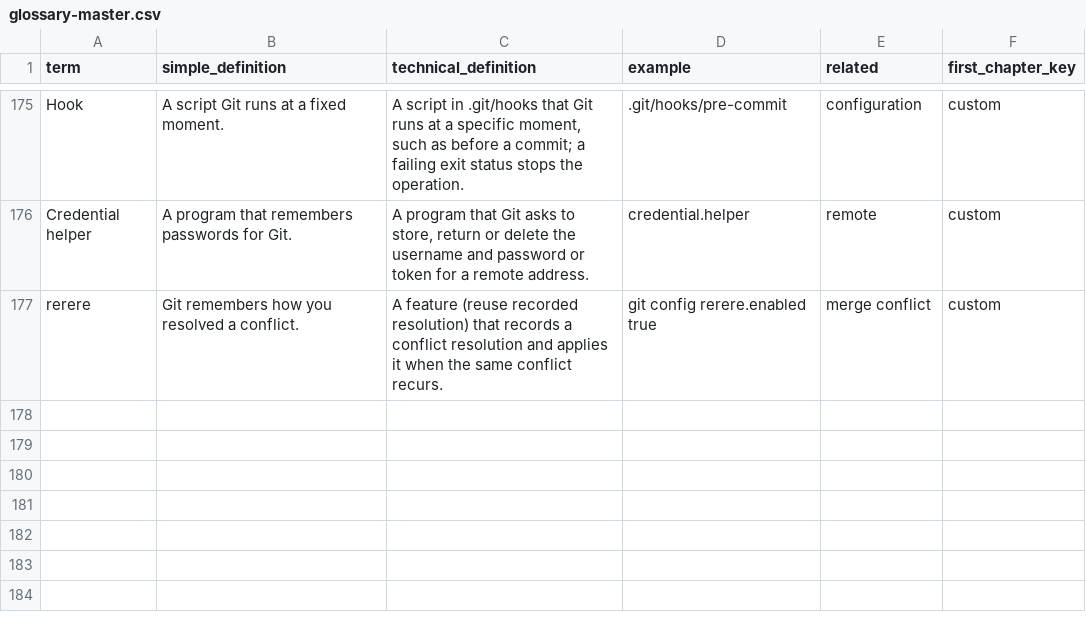
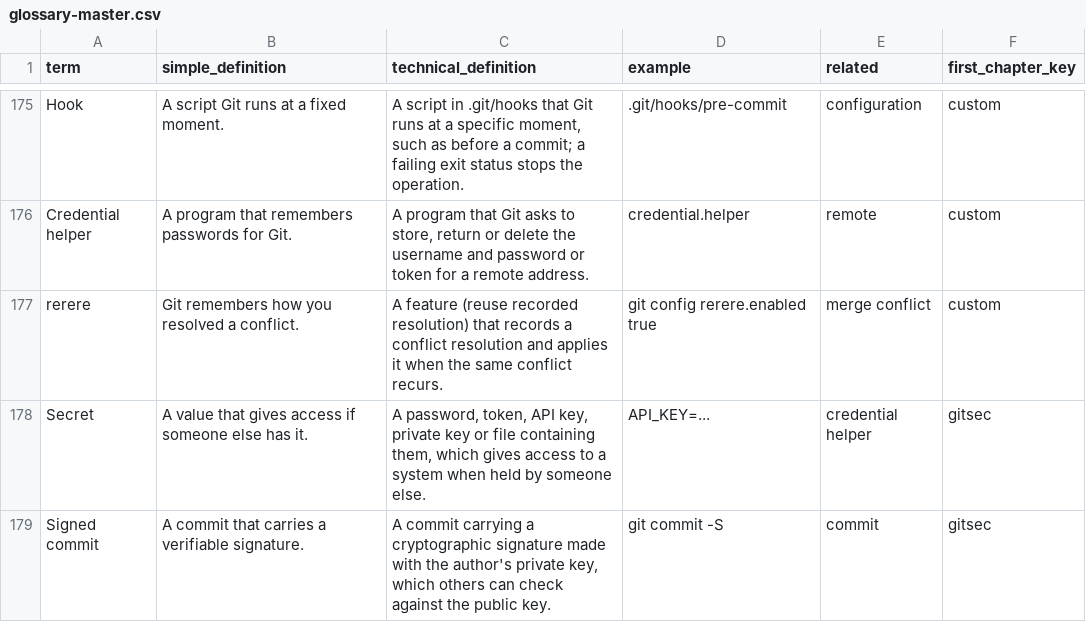
Before and after one commit to Sharifwa123/Books, a CSV file: git-and-github-mastery/glossary/glossary-master.csv, drawn as a sheet; only a part is shown, gaps mark what is left out.

```diff
--- a/git-and-github-mastery/glossary/glossary-master.csv
+++ b/git-and-github-mastery/glossary/glossary-master.csv
@@ -177 +177,3 @@ Credential helper,A program that remembers passwords for Git.,"A program that Gi
 rerere,Git remembers how you resolved a conflict.,A feature (reuse recorded resolution) that records a conflict resolution and applies it when the same conflict recurs.,git config rerere.enabled true,merge conflict,custom
+Secret,A value that gives access if someone else has it.,"A password, token, API key, private key or file containing them, which gives access to a system when held by someone else.",API_KEY=...,credential helper,gitsec
+Signed commit,A commit that carries a verifiable signature.,"A commit carrying a cryptographic signature made with the author's private key, which others can check against the public key.",git commit -S,commit,gitsec
```
Also changed, not shown: git-and-github-mastery/research/research-ledger.csv, 14 other files.
